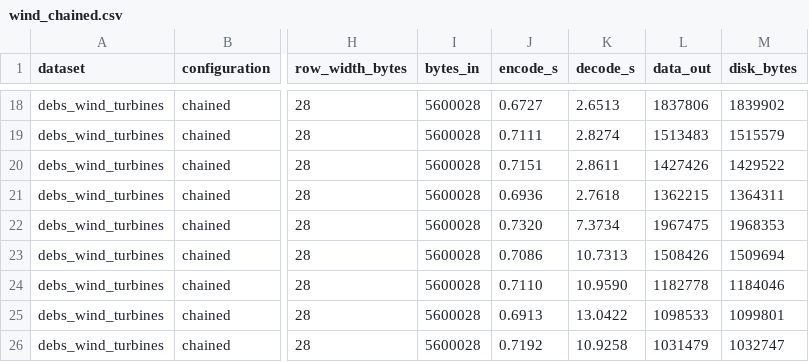
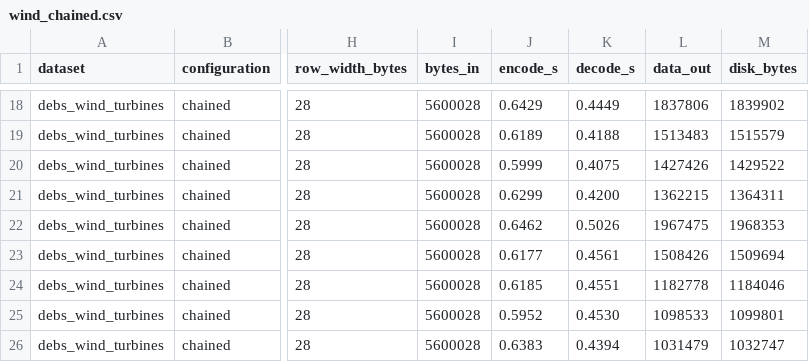
Before and after one commit to SWC-REPLAY/REPLAY-NebulaStream, a CSV file: compression_benchmarks/results/wind_chained.csv, drawn as a sheet; only a part is shown, gaps mark what is left out; the diff covers the shown part only; the diff names each change by its address in the sheet, - before the commit and + after, or states it on an @@ line.

```diff
--- a/compression_benchmarks/results/wind_chained.csv
+++ b/compression_benchmarks/results/wind_chained.csv
-J18 (encode_s): 0.6727
+J18 (encode_s): 0.6429
-K18 (decode_s): 2.6513
+K18 (decode_s): 0.4449
-J19 (encode_s): 0.7111
+J19 (encode_s): 0.6189
-K19 (decode_s): 2.8274
+K19 (decode_s): 0.4188
-J20 (encode_s): 0.7151
+J20 (encode_s): 0.5999
-K20 (decode_s): 2.8611
+K20 (decode_s): 0.4075
-J21 (encode_s): 0.6936
+J21 (encode_s): 0.6299
-K21 (decode_s): 2.7618
+K21 (decode_s): 0.4200
-J22 (encode_s): 0.7320
+J22 (encode_s): 0.6462
-K22 (decode_s): 7.3734
+K22 (decode_s): 0.5026
-J23 (encode_s): 0.7086
+J23 (encode_s): 0.6177
-K23 (decode_s): 10.7313
+K23 (decode_s): 0.4561
-J24 (encode_s): 0.7110
+J24 (encode_s): 0.6185
-K24 (decode_s): 10.9590
+K24 (decode_s): 0.4551
-J25 (encode_s): 0.6913
+J25 (encode_s): 0.5952
-K25 (decode_s): 13.0422
+K25 (decode_s): 0.4530
-J26 (encode_s): 0.7192
+J26 (encode_s): 0.6383
-K26 (decode_s): 10.9258
+K26 (decode_s): 0.4394
```
Also changed, not shown: 32 edited cells elsewhere in this file, compression_benchmarks/results/wind_dataset_description.csv, compression_benchmarks/results/wind_dataset_facts.csv, 2 other files.
